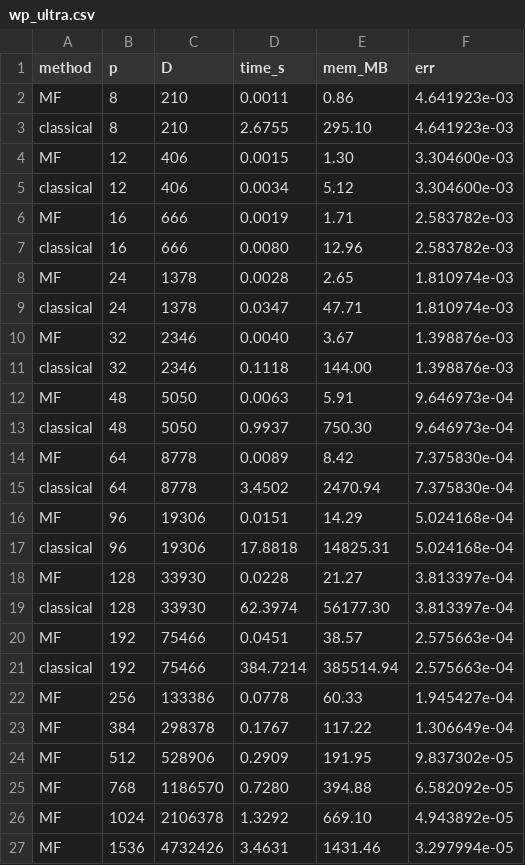
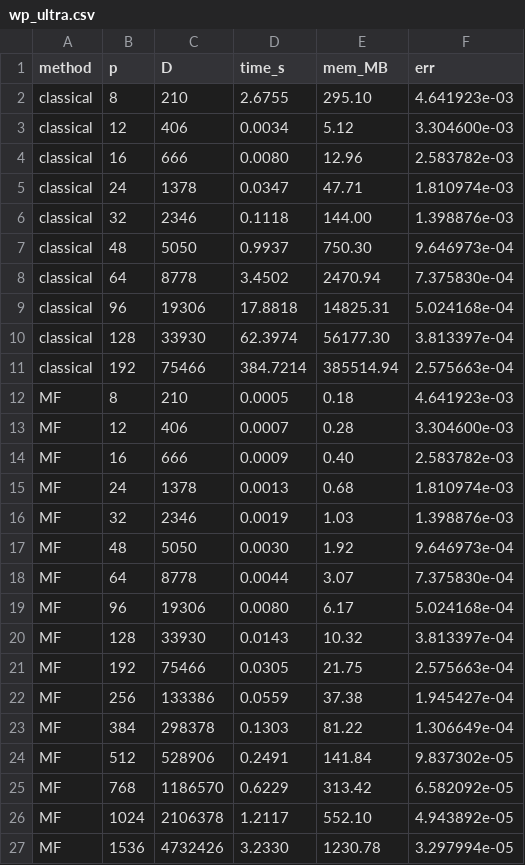
Before and after one commit to bachrathyd/StochasticSemiDiscretizationMethod.jl, a CSV file: benchmark/wp_ultra.csv, drawn as a sheet; only a part is shown; the diff covers the shown part only.

```diff
--- a/benchmark/wp_ultra.csv
+++ b/benchmark/wp_ultra.csv
@@ -1,27 +1,27 @@
 method,p,D,time_s,mem_MB,err
-MF,8,210,0.0011,0.86,4.641923e-03
 classical,8,210,2.6755,295.10,4.641923e-03
-MF,12,406,0.0015,1.30,3.304600e-03
 classical,12,406,0.0034,5.12,3.304600e-03
-MF,16,666,0.0019,1.71,2.583782e-03
 classical,16,666,0.0080,12.96,2.583782e-03
-MF,24,1378,0.0028,2.65,1.810974e-03
 classical,24,1378,0.0347,47.71,1.810974e-03
-MF,32,2346,0.0040,3.67,1.398876e-03
 classical,32,2346,0.1118,144.00,1.398876e-03
-MF,48,5050,0.0063,5.91,9.646973e-04
 classical,48,5050,0.9937,750.30,9.646973e-04
-MF,64,8778,0.0089,8.42,7.375830e-04
 classical,64,8778,3.4502,2470.94,7.375830e-04
-MF,96,19306,0.0151,14.29,5.024168e-04
 classical,96,19306,17.8818,14825.31,5.024168e-04
-MF,128,33930,0.0228,21.27,3.813397e-04
 classical,128,33930,62.3974,56177.30,3.813397e-04
-MF,192,75466,0.0451,38.57,2.575663e-04
 classical,192,75466,384.7214,385514.94,2.575663e-04
-MF,256,133386,0.0778,60.33,1.945427e-04
-MF,384,298378,0.1767,117.22,1.306649e-04
-MF,512,528906,0.2909,191.95,9.837302e-05
-MF,768,1186570,0.7280,394.88,6.582092e-05
-MF,1024,2106378,1.3292,669.10,4.943892e-05
-MF,1536,4732426,3.4631,1431.46,3.297994e-05
+MF,8,210,0.0005,0.18,4.641923e-03
+MF,12,406,0.0007,0.28,3.304600e-03
+MF,16,666,0.0009,0.40,2.583782e-03
+MF,24,1378,0.0013,0.68,1.810974e-03
+MF,32,2346,0.0019,1.03,1.398876e-03
+MF,48,5050,0.0030,1.92,9.646973e-04
+MF,64,8778,0.0044,3.07,7.375830e-04
+MF,96,19306,0.0080,6.17,5.024168e-04
+MF,128,33930,0.0143,10.32,3.813397e-04
+MF,192,75466,0.0305,21.75,2.575663e-04
+MF,256,133386,0.0559,37.38,1.945427e-04
+MF,384,298378,0.1303,81.22,1.306649e-04
+MF,512,528906,0.2491,141.84,9.837302e-05
+MF,768,1186570,0.6229,313.42,6.582092e-05
+MF,1024,2106378,1.2117,552.10,4.943892e-05
+MF,1536,4732426,3.2330,1230.78,3.297994e-05
```
Also changed, not shown: 2 edited cells elsewhere in this file, 4 other files.
